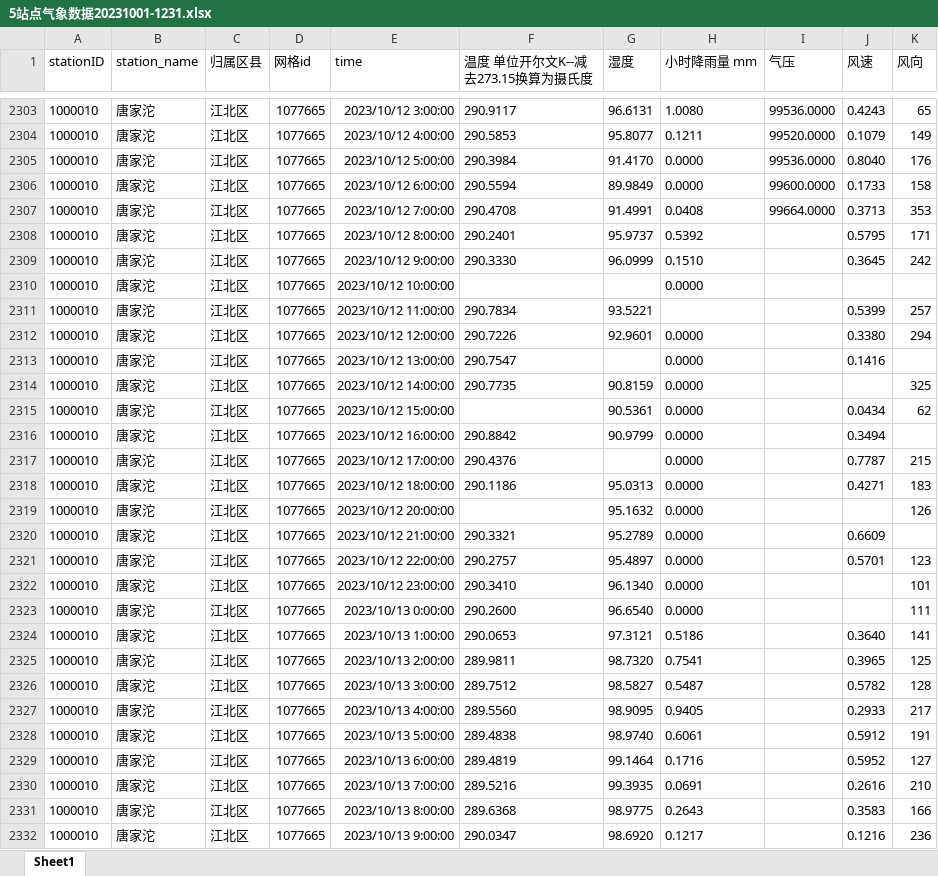
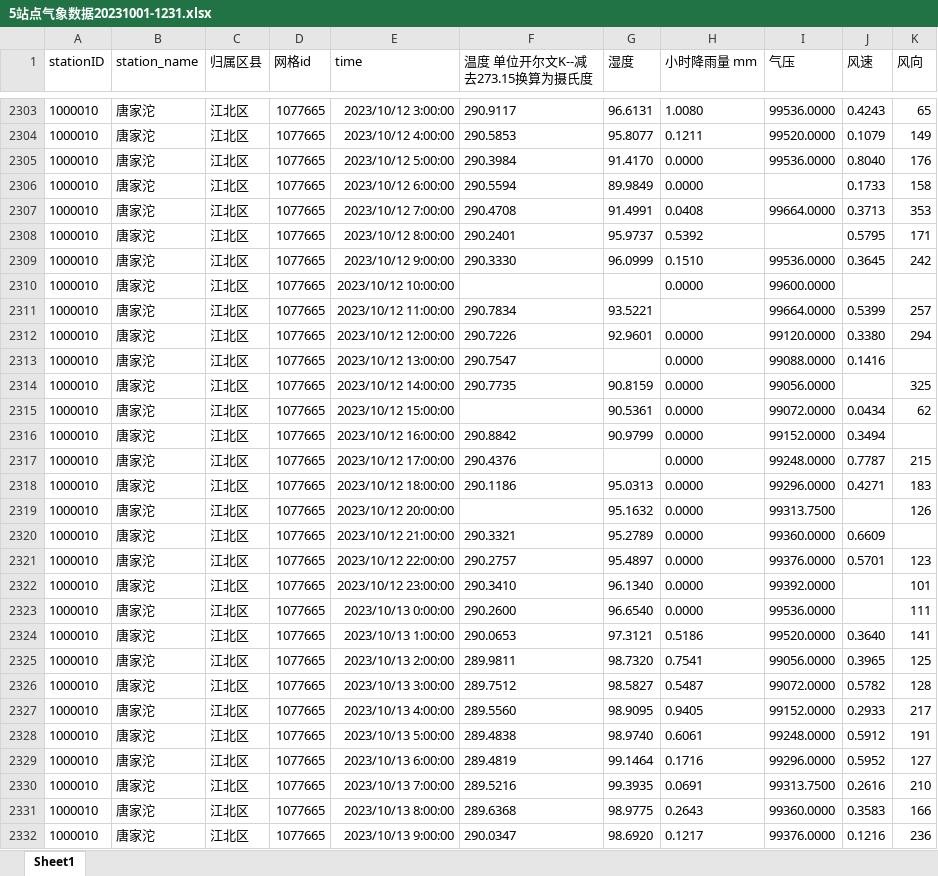
Before and after one commit to kiooce/link_a, an Excel workbook: 5站点气象数据20231001-1231.xlsx, sheet Sheet1, drawn as a sheet; only a part is shown, gaps mark what is left out; values as stored, in another font and other column widths than the file's, no borders; the diff covers the shown part only; the diff names each change by its address in the sheet, - before the commit and + after, or states it on an @@ line.

```diff
--- a/5站点气象数据20231001-1231.xlsx (sheet Sheet1)
+++ b/5站点气象数据20231001-1231.xlsx (sheet Sheet1)
-I2306 (气压): 99600.0000
+I2306 (气压): (empty)
-I2309 (气压): (empty)
+I2309 (气压): 99536.0000
-I2310 (气压): (empty)
+I2310 (气压): 99600.0000
-I2311 (气压): (empty)
+I2311 (气压): 99664.0000
-I2312 (气压): (empty)
+I2312 (气压): 99120.0000
-I2313 (气压): (empty)
+I2313 (气压): 99088.0000
-I2314 (气压): (empty)
+I2314 (气压): 99056.0000
-I2315 (气压): (empty)
+I2315 (气压): 99072.0000
-I2316 (气压): (empty)
+I2316 (气压): 99152.0000
-I2317 (气压): (empty)
+I2317 (气压): 99248.0000
-I2318 (气压): (empty)
+I2318 (气压): 99296.0000
-I2319 (气压): (empty)
+I2319 (气压): 99313.7500
-I2320 (气压): (empty)
+I2320 (气压): 99360.0000
-I2321 (气压): (empty)
+I2321 (气压): 99376.0000
-I2322 (气压): (empty)
+I2322 (气压): 99392.0000
-I2323 (气压): (empty)
+I2323 (气压): 99536.0000
-I2324 (气压): (empty)
+I2324 (气压): 99520.0000
-I2325 (气压): (empty)
+I2325 (气压): 99056.0000
-I2326 (气压): (empty)
+I2326 (气压): 99072.0000
-I2327 (气压): (empty)
+I2327 (气压): 99152.0000
-I2328 (气压): (empty)
+I2328 (气压): 99248.0000
-I2329 (气压): (empty)
+I2329 (气压): 99296.0000
-I2330 (气压): (empty)
+I2330 (气压): 99313.7500
-I2331 (气压): (empty)
+I2331 (气压): 99360.0000
-I2332 (气压): (empty)
+I2332 (气压): 99376.0000
```
Also changed, not shown: 73 edited cells elsewhere in this sheet.
